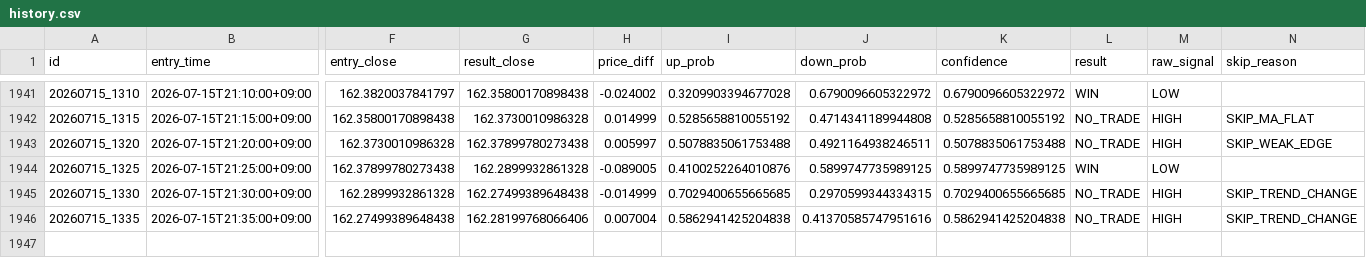
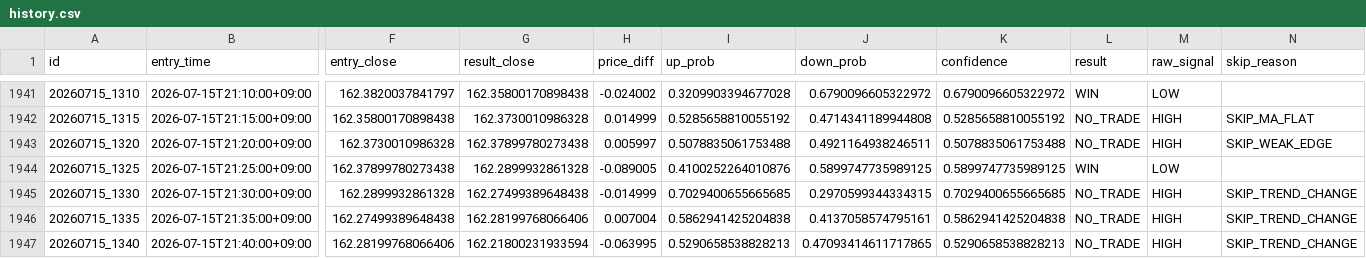
Before and after one commit to jv8gbf476b-ctrl/BO_AI_5M, a CSV file: history.csv, drawn as a sheet; only a part is shown, gaps mark what is left out; rows hold the shown columns only; the diff names each change by its address in the sheet, - before the commit and + after, or states it on an @@ line.

```diff
--- a/history.csv
+++ b/history.csv
-J1946 (down_prob): 0.41370585747951616
+J1946 (down_prob): 0.4137058574795161
+row 1947: 20260715_1340 | 2026-07-15T21:40:00+09:00 | 162.28199768066406 | 162.21800231933594 | -0.063995 | 0.5290658538828213 | 0.47093414611717865 | 0.5290658538828213 | NO_TRADE | HIGH | SKIP_TREND_CHANGE
```
Also changed, not shown: 1 other file.
